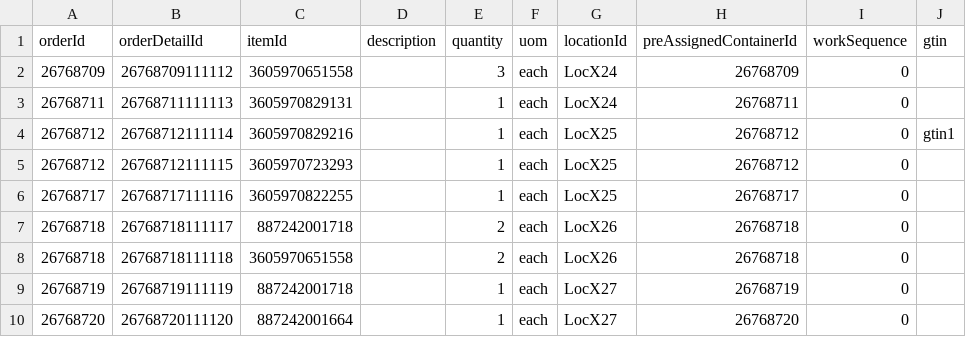
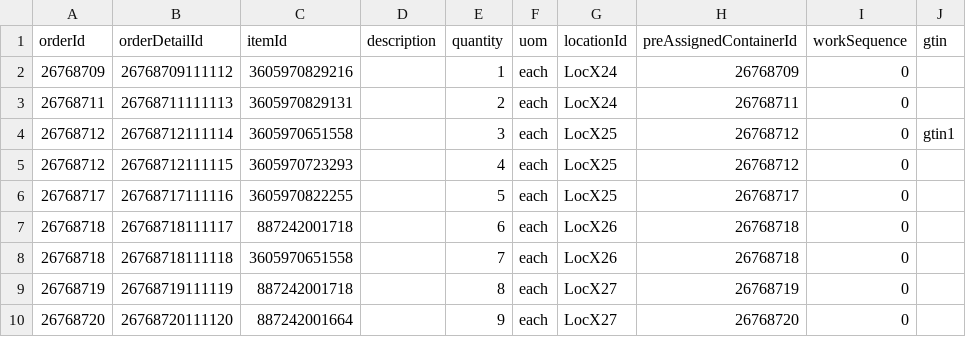
Before and after one commit to codeshelf/Codeshelf, a CSV file: facility-setup-script/orders_10.csv, drawn as a sheet.

```diff
--- a/facility-setup-script/orders_10.csv
+++ b/facility-setup-script/orders_10.csv
@@ -1,10 +1,10 @@
 orderId,orderDetailId,itemId,description,quantity,uom,locationId,preAssignedContainerId,workSequence,gtin
-26768709,26768709111112,3605970651558,,3,each,LocX24,26768709,0,
-26768711,26768711111113,3605970829131,,1,each,LocX24,26768711,0,
-26768712,26768712111114,3605970829216,,1,each,LocX25,26768712,0,gtin1
-26768712,26768712111115,3605970723293,,1,each,LocX25,26768712,0,
-26768717,26768717111116,3605970822255,,1,each,LocX25,26768717,0,
-26768718,26768718111117,887242001718,,2,each,LocX26,26768718,0,
-26768718,26768718111118,3605970651558,,2,each,LocX26,26768718,0,
-26768719,26768719111119,887242001718,,1,each,LocX27,26768719,0,
-26768720,26768720111120,887242001664,,1,each,LocX27,26768720,0,
+26768709,26768709111112,3605970829216,,1,each,LocX24,26768709,0,
+26768711,26768711111113,3605970829131,,2,each,LocX24,26768711,0,
+26768712,26768712111114,3605970651558,,3,each,LocX25,26768712,0,gtin1
+26768712,26768712111115,3605970723293,,4,each,LocX25,26768712,0,
+26768717,26768717111116,3605970822255,,5,each,LocX25,26768717,0,
+26768718,26768718111117,887242001718,,6,each,LocX26,26768718,0,
+26768718,26768718111118,3605970651558,,7,each,LocX26,26768718,0,
+26768719,26768719111119,887242001718,,8,each,LocX27,26768719,0,
+26768720,26768720111120,887242001664,,9,each,LocX27,26768720,0,
```
Also changed, not shown: 8 other files.
